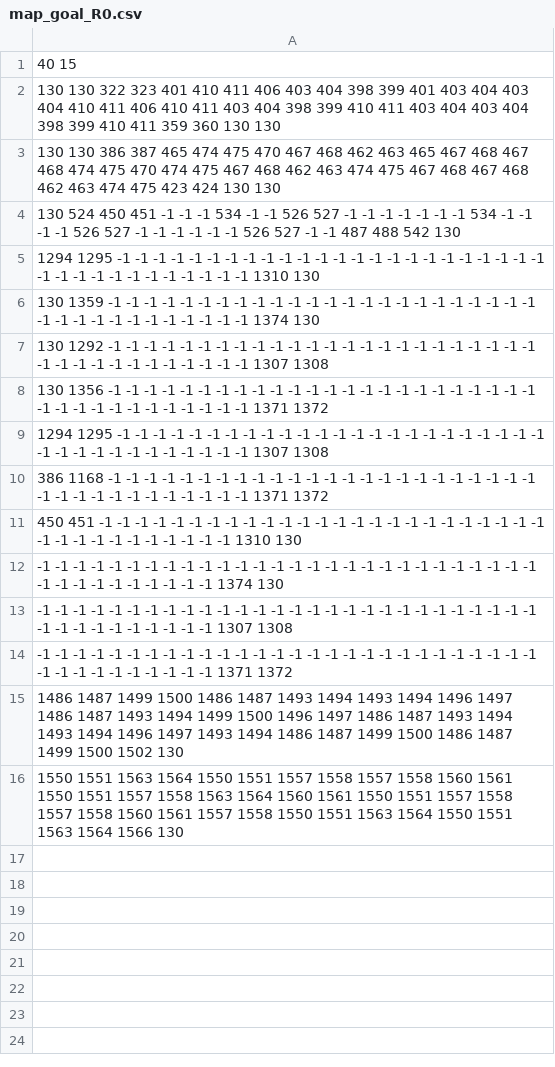
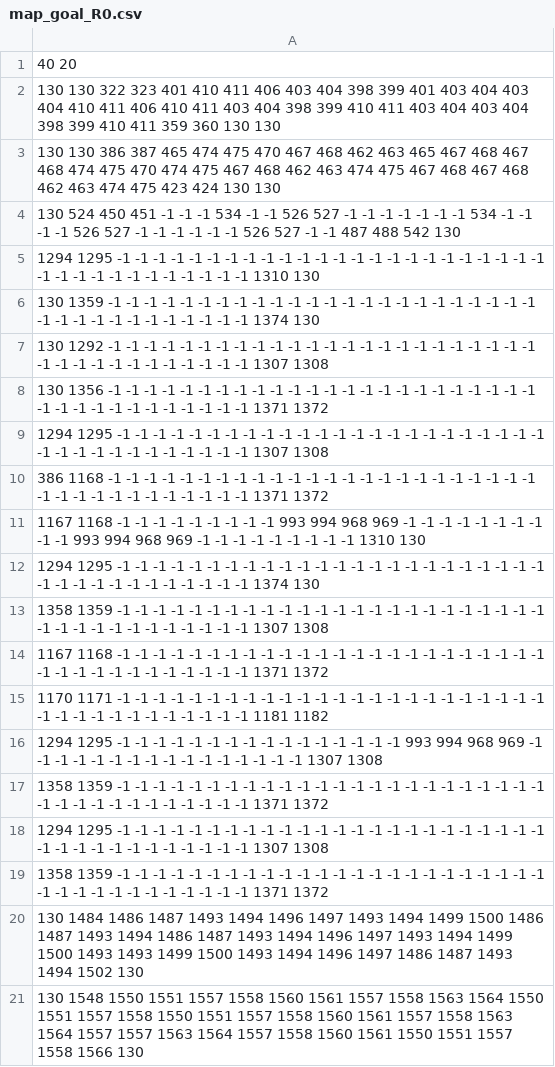
Before and after one commit to KeysFamily/DiabroCleaning, a CSV file: 制作/data/map/map_goal/map_goal_R0.csv, drawn as a sheet.

```diff
--- a/制作/data/map/map_goal/map_goal_R0.csv
+++ b/制作/data/map/map_goal/map_goal_R0.csv
@@ -1,2 +1,2 @@
-40 15
+40 20
 130 130 322 323 401 410 411 406 403 404 398 399 401 403 404 403 404 410 411 406 410 411 403 404 398 399 410 411 403 404 403 404 398 399 410 411 359 360 130 130
@@ -10,7 +10,12 @@
 386 1168 -1 -1 -1 -1 -1 -1 -1 -1 -1 -1 -1 -1 -1 -1 -1 -1 -1 -1 -1 -1 -1 -1 -1 -1 -1 -1 -1 -1 -1 -1 -1 -1 -1 -1 -1 -1 1371 1372
-450 451 -1 -1 -1 -1 -1 -1 -1 -1 -1 -1 -1 -1 -1 -1 -1 -1 -1 -1 -1 -1 -1 -1 -1 -1 -1 -1 -1 -1 -1 -1 -1 -1 -1 -1 -1 -1 1310 130
--1 -1 -1 -1 -1 -1 -1 -1 -1 -1 -1 -1 -1 -1 -1 -1 -1 -1 -1 -1 -1 -1 -1 -1 -1 -1 -1 -1 -1 -1 -1 -1 -1 -1 -1 -1 -1 -1 1374 130
--1 -1 -1 -1 -1 -1 -1 -1 -1 -1 -1 -1 -1 -1 -1 -1 -1 -1 -1 -1 -1 -1 -1 -1 -1 -1 -1 -1 -1 -1 -1 -1 -1 -1 -1 -1 -1 -1 1307 1308
--1 -1 -1 -1 -1 -1 -1 -1 -1 -1 -1 -1 -1 -1 -1 -1 -1 -1 -1 -1 -1 -1 -1 -1 -1 -1 -1 -1 -1 -1 -1 -1 -1 -1 -1 -1 -1 -1 1371 1372
-1486 1487 1499 1500 1486 1487 1493 1494 1493 1494 1496 1497 1486 1487 1493 1494 1499 1500 1496 1497 1486 1487 1493 1494 1493 1494 1496 1497 1493 1494 1486 1487 1499 1500 1486 1487 1499 1500 1502 130
-1550 1551 1563 1564 1550 1551 1557 1558 1557 1558 1560 1561 1550 1551 1557 1558 1563 1564 1560 1561 1550 1551 1557 1558 1557 1558 1560 1561 1557 1558 1550 1551 1563 1564 1550 1551 1563 1564 1566 130
+1167 1168 -1 -1 -1 -1 -1 -1 -1 -1 -1 993 994 968 969 -1 -1 -1 -1 -1 -1 -1 -1 -1 -1 993 994 968 969 -1 -1 -1 -1 -1 -1 -1 -1 -1 1310 130
+1294 1295 -1 -1 -1 -1 -1 -1 -1 -1 -1 -1 -1 -1 -1 -1 -1 -1 -1 -1 -1 -1 -1 -1 -1 -1 -1 -1 -1 -1 -1 -1 -1 -1 -1 -1 -1 -1 1374 130
+1358 1359 -1 -1 -1 -1 -1 -1 -1 -1 -1 -1 -1 -1 -1 -1 -1 -1 -1 -1 -1 -1 -1 -1 -1 -1 -1 -1 -1 -1 -1 -1 -1 -1 -1 -1 -1 -1 1307 1308
+1167 1168 -1 -1 -1 -1 -1 -1 -1 -1 -1 -1 -1 -1 -1 -1 -1 -1 -1 -1 -1 -1 -1 -1 -1 -1 -1 -1 -1 -1 -1 -1 -1 -1 -1 -1 -1 -1 1371 1372
+1170 1171 -1 -1 -1 -1 -1 -1 -1 -1 -1 -1 -1 -1 -1 -1 -1 -1 -1 -1 -1 -1 -1 -1 -1 -1 -1 -1 -1 -1 -1 -1 -1 -1 -1 -1 -1 -1 1181 1182
+1294 1295 -1 -1 -1 -1 -1 -1 -1 -1 -1 -1 -1 -1 -1 -1 -1 -1 993 994 968 969 -1 -1 -1 -1 -1 -1 -1 -1 -1 -1 -1 -1 -1 -1 -1 -1 1307 1308
+1358 1359 -1 -1 -1 -1 -1 -1 -1 -1 -1 -1 -1 -1 -1 -1 -1 -1 -1 -1 -1 -1 -1 -1 -1 -1 -1 -1 -1 -1 -1 -1 -1 -1 -1 -1 -1 -1 1371 1372
+1294 1295 -1 -1 -1 -1 -1 -1 -1 -1 -1 -1 -1 -1 -1 -1 -1 -1 -1 -1 -1 -1 -1 -1 -1 -1 -1 -1 -1 -1 -1 -1 -1 -1 -1 -1 -1 -1 1307 1308
+1358 1359 -1 -1 -1 -1 -1 -1 -1 -1 -1 -1 -1 -1 -1 -1 -1 -1 -1 -1 -1 -1 -1 -1 -1 -1 -1 -1 -1 -1 -1 -1 -1 -1 -1 -1 -1 -1 1371 1372
+130 1484 1486 1487 1493 1494 1496 1497 1493 1494 1499 1500 1486 1487 1493 1494 1486 1487 1493 1494 1496 1497 1493 1494 1499 1500 1493 1493 1499 1500 1493 1494 1496 1497 1486 1487 1493 1494 1502 130
+130 1548 1550 1551 1557 1558 1560 1561 1557 1558 1563 1564 1550 1551 1557 1558 1550 1551 1557 1558 1560 1561 1557 1558 1563 1564 1557 1557 1563 1564 1557 1558 1560 1561 1550 1551 1557 1558 1566 130
```
Also changed, not shown: 制作/data/map/map_goal/map_goal_H.csv, 制作/data/map/map_goal/map_goal_gens.csv.
